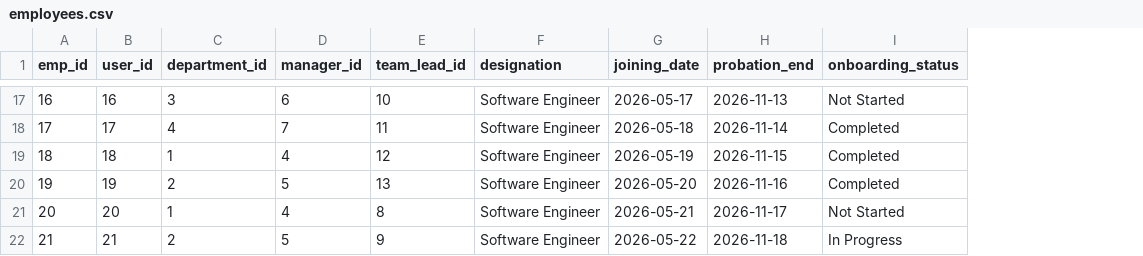
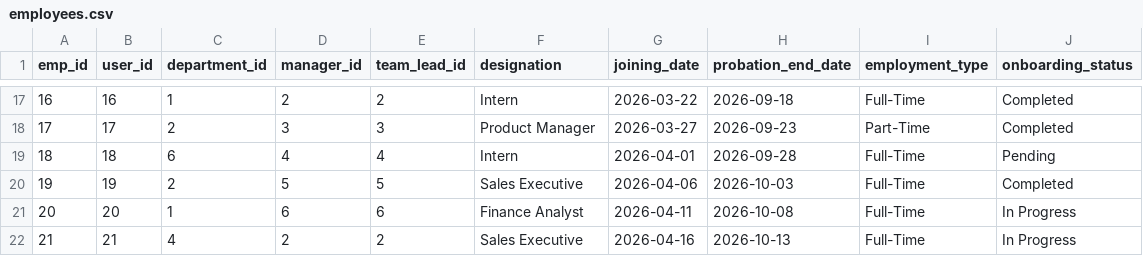
Before and after one commit to kalviumcommunity/OnBoardIQ-, a CSV file: backend/data/employees.csv, drawn as a sheet; only a part is shown, gaps mark what is left out; removed rows and columns are numbered as before the commit, all else as after; the diff covers the shown part only; the diff names each change by its address in the sheet, - before the commit and + after, or states it on an @@ line.

```diff
--- a/backend/data/employees.csv
+++ b/backend/data/employees.csv
-column H (probation_end), rows 17-22: 2026-11-13 | 2026-11-14 | 2026-11-15 | 2026-11-16 | 2026-11-17 | 2026-11-18
+column H (probation_end_date), rows 17-22: 2026-09-18 | 2026-09-23 | 2026-09-28 | 2026-10-03 | 2026-10-08 | 2026-10-13
+column I (employment_type), rows 17-22: Full-Time | Part-Time | Full-Time | Full-Time | Full-Time | Full-Time
-C17 (department_id): 3
+C17 (department_id): 1
-D17 (manager_id): 6
+D17 (manager_id): 2
-E17 (team_lead_id): 10
+E17 (team_lead_id): 2
-F17 (designation): Software Engineer
+F17 (designation): Intern
-G17 (joining_date): 2026-05-17
+G17 (joining_date): 2026-03-22
-J17 (onboarding_status): Not Started
+J17 (onboarding_status): Completed
-C18 (department_id): 4
+C18 (department_id): 2
-D18 (manager_id): 7
+D18 (manager_id): 3
-E18 (team_lead_id): 11
+E18 (team_lead_id): 3
-F18 (designation): Software Engineer
+F18 (designation): Product Manager
-G18 (joining_date): 2026-05-18
+G18 (joining_date): 2026-03-27
-C19 (department_id): 1
+C19 (department_id): 6
-E19 (team_lead_id): 12
+E19 (team_lead_id): 4
-F19 (designation): Software Engineer
+F19 (designation): Intern
-G19 (joining_date): 2026-05-19
+G19 (joining_date): 2026-04-01
-J19 (onboarding_status): Completed
+J19 (onboarding_status): Pending
-E20 (team_lead_id): 13
+E20 (team_lead_id): 5
-F20 (designation): Software Engineer
+F20 (designation): Sales Executive
-G20 (joining_date): 2026-05-20
+G20 (joining_date): 2026-04-06
-D21 (manager_id): 4
+D21 (manager_id): 6
-E21 (team_lead_id): 8
+E21 (team_lead_id): 6
-F21 (designation): Software Engineer
+F21 (designation): Finance Analyst
-G21 (joining_date): 2026-05-21
+G21 (joining_date): 2026-04-11
-J21 (onboarding_status): Not Started
+J21 (onboarding_status): In Progress
-C22 (department_id): 2
+C22 (department_id): 4
-D22 (manager_id): 5
+D22 (manager_id): 2
-E22 (team_lead_id): 9
+E22 (team_lead_id): 2
-F22 (designation): Software Engineer
+F22 (designation): Sales Executive
-G22 (joining_date): 2026-05-22
+G22 (joining_date): 2026-04-16
```
Also changed, not shown: 5 added rows and 86 edited cells elsewhere in this file, backend/data/onboardingTasks.csv, backend/data/toolUsage.csv, 6 other files.
